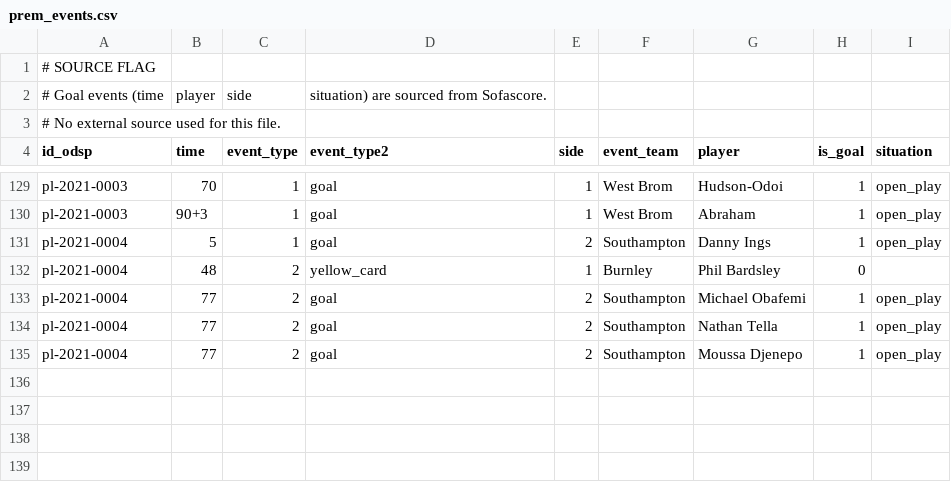
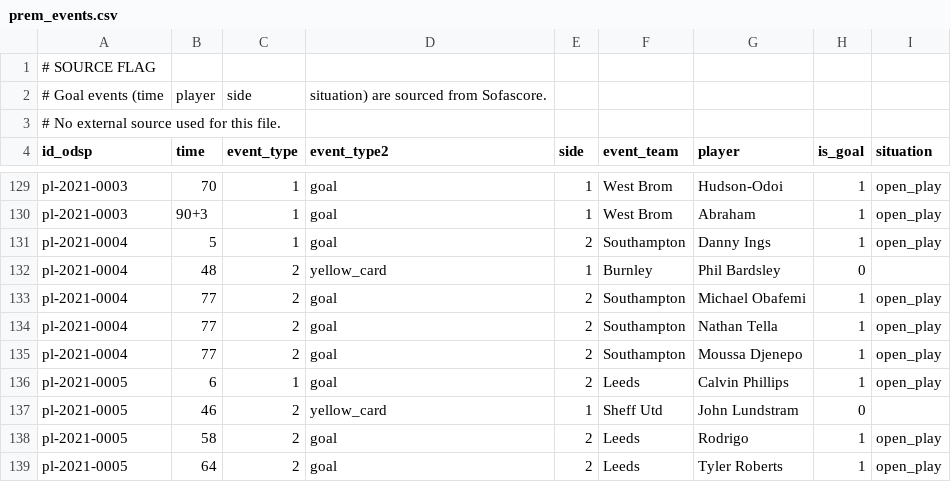
Before and after one commit to ReverseMomentum/TurnaroundIQ, a CSV file: stats/prem_events.csv, drawn as a sheet; only a part is shown, gaps mark what is left out.

Commit message:
Add Sheffield Utd vs Leeds events (2021-03-06) to events CSV

```diff
--- a/stats/prem_events.csv
+++ b/stats/prem_events.csv
@@ -135 +135,5 @@ pl-2021-0004,77,2,goal,2,Southampton,Nathan Tella,1,open_play
 pl-2021-0004,77,2,goal,2,Southampton,Moussa Djenepo,1,open_play
+pl-2021-0005,6,1,goal,2,Leeds,Calvin Phillips,1,open_play
+pl-2021-0005,46,2,yellow_card,1,Sheff Utd,John Lundstram,0,
+pl-2021-0005,58,2,goal,2,Leeds,Rodrigo,1,open_play
+pl-2021-0005,64,2,goal,2,Leeds,Tyler Roberts,1,open_play
```
